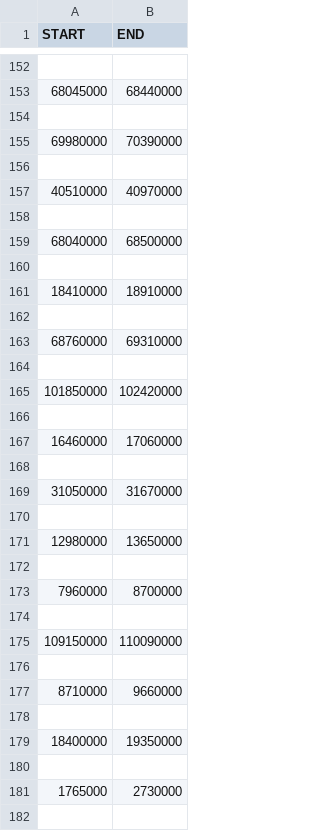
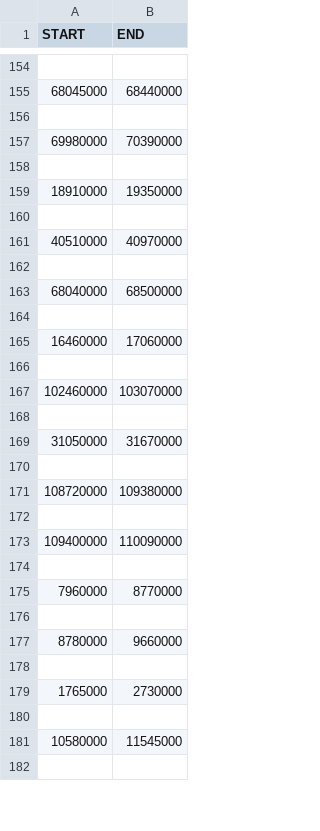
Before and after one commit to kanishkasthana/loopCompare, a CSV file: predictedLoopsFromLoopBoundaries2.csv, drawn as a sheet; only a part is shown, gaps mark what is left out; the shorter side is filled out with more unchanged rows; the diff covers the shown part only.

```diff
--- a/predictedLoopsFromLoopBoundaries2.csv
+++ b/predictedLoopsFromLoopBoundaries2.csv
@@ -156,2 +158,4 @@ START,END
 
+18910000,19350000
+
 40510000,40970000
@@ -160,9 +164,5 @@ START,END
 
-18410000,18910000
+16460000,17060000
 
-68760000,69310000
-
-101850000,102420000
-
-16460000,17060000
+102460000,103070000
 
@@ -170,11 +170,9 @@ START,END
 
-12980000,13650000
+108720000,109380000
 
-7960000,8700000
+109400000,110090000
 
-109150000,110090000
+7960000,8770000
 
-8710000,9660000
-
-18400000,19350000
+8780000,9660000
 
```
Also changed, not shown: 50 added rows, 46 removed rows, 1 moved row and 6 edited cells elsewhere in this file, 5 other files.
